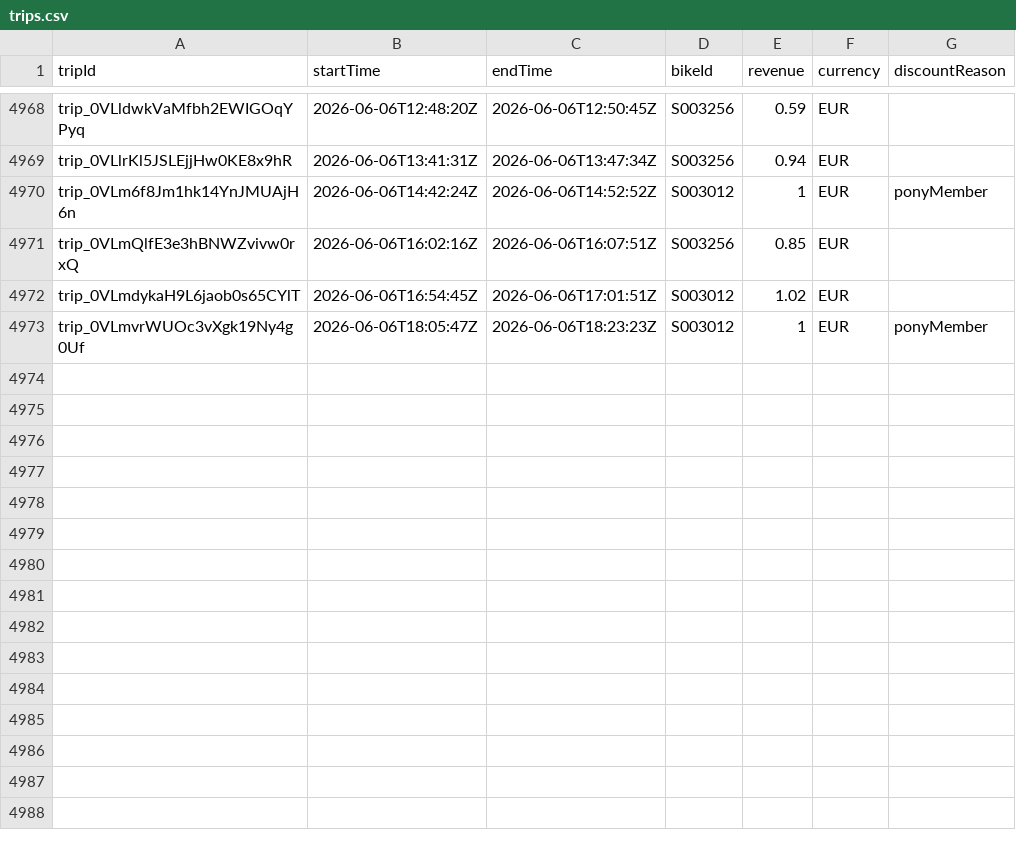
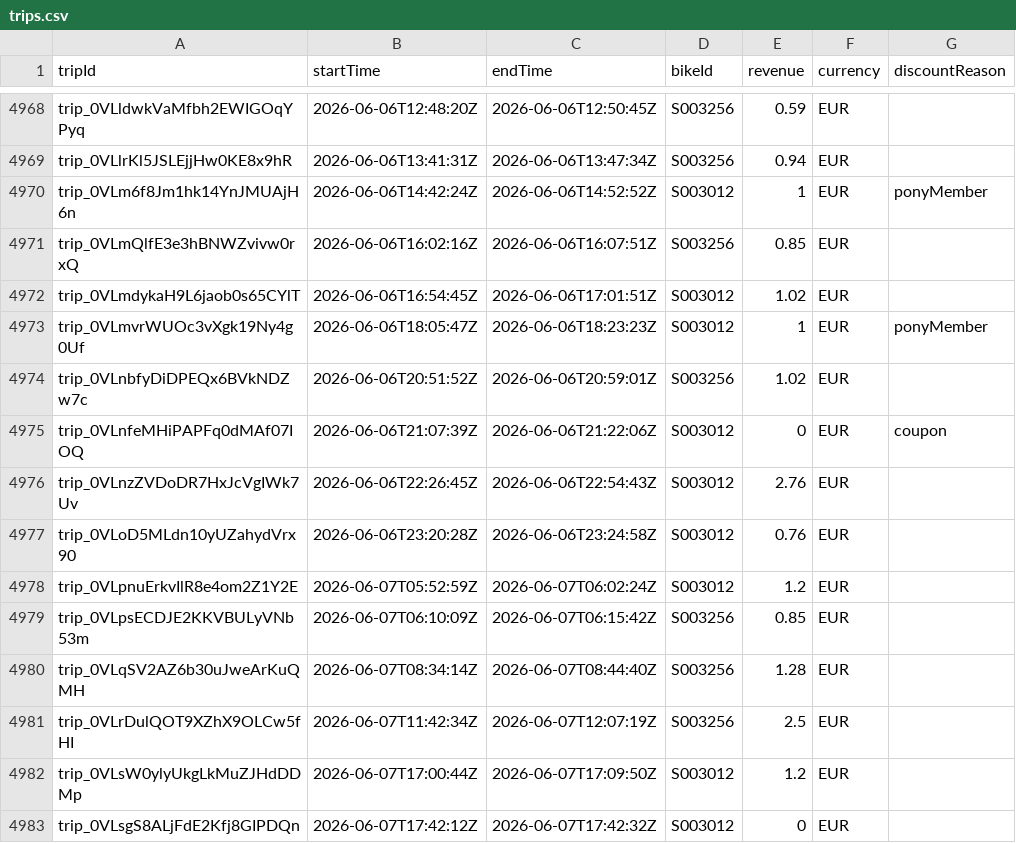
Before and after one commit to yannbertrand/pony-stats, a CSV file: front/public/trips.csv, drawn as a sheet; only a part is shown, gaps mark what is left out; the diff names each change by its address in the sheet, - before the commit and + after, or states it on an @@ line.

```diff
--- a/front/public/trips.csv
+++ b/front/public/trips.csv
+row 4974: trip_0VLnbfyDiDPEQx6BVkNDZw7c | 2026-06-06T20:51:52Z | 2026-06-06T20:59:01Z | S003256 | 1.02 | EUR
+row 4975: trip_0VLnfeMHiPAPFq0dMAf07IOQ | 2026-06-06T21:07:39Z | 2026-06-06T21:22:06Z | S003012 | 0 | EUR | coupon
+row 4976: trip_0VLnzZVDoDR7HxJcVgIWk7Uv | 2026-06-06T22:26:45Z | 2026-06-06T22:54:43Z | S003012 | 2.76 | EUR
+row 4977: trip_0VLoD5MLdn10yUZahydVrx90 | 2026-06-06T23:20:28Z | 2026-06-06T23:24:58Z | S003012 | 0.76 | EUR
+row 4978: trip_0VLpnuErkvIlR8e4om2Z1Y2E | 2026-06-07T05:52:59Z | 2026-06-07T06:02:24Z | S003012 | 1.2 | EUR
+row 4979: trip_0VLpsECDJE2KKVBULyVNb53m | 2026-06-07T06:10:09Z | 2026-06-07T06:15:42Z | S003256 | 0.85 | EUR
+row 4980: trip_0VLqSV2AZ6b30uJweArKuQMH | 2026-06-07T08:34:14Z | 2026-06-07T08:44:40Z | S003256 | 1.28 | EUR
+row 4981: trip_0VLrDulQOT9XZhX9OLCw5fHI | 2026-06-07T11:42:34Z | 2026-06-07T12:07:19Z | S003256 | 2.5 | EUR
+row 4982: trip_0VLsW0ylyUkgLkMuZJHdDDMp | 2026-06-07T17:00:44Z | 2026-06-07T17:09:50Z | S003012 | 1.2 | EUR
+row 4983: trip_0VLsgS8ALjFdE2Kfj8GIPDQn | 2026-06-07T17:42:12Z | 2026-06-07T17:42:32Z | S003012 | 0 | EUR
```
Also changed, not shown: 1 other file.
